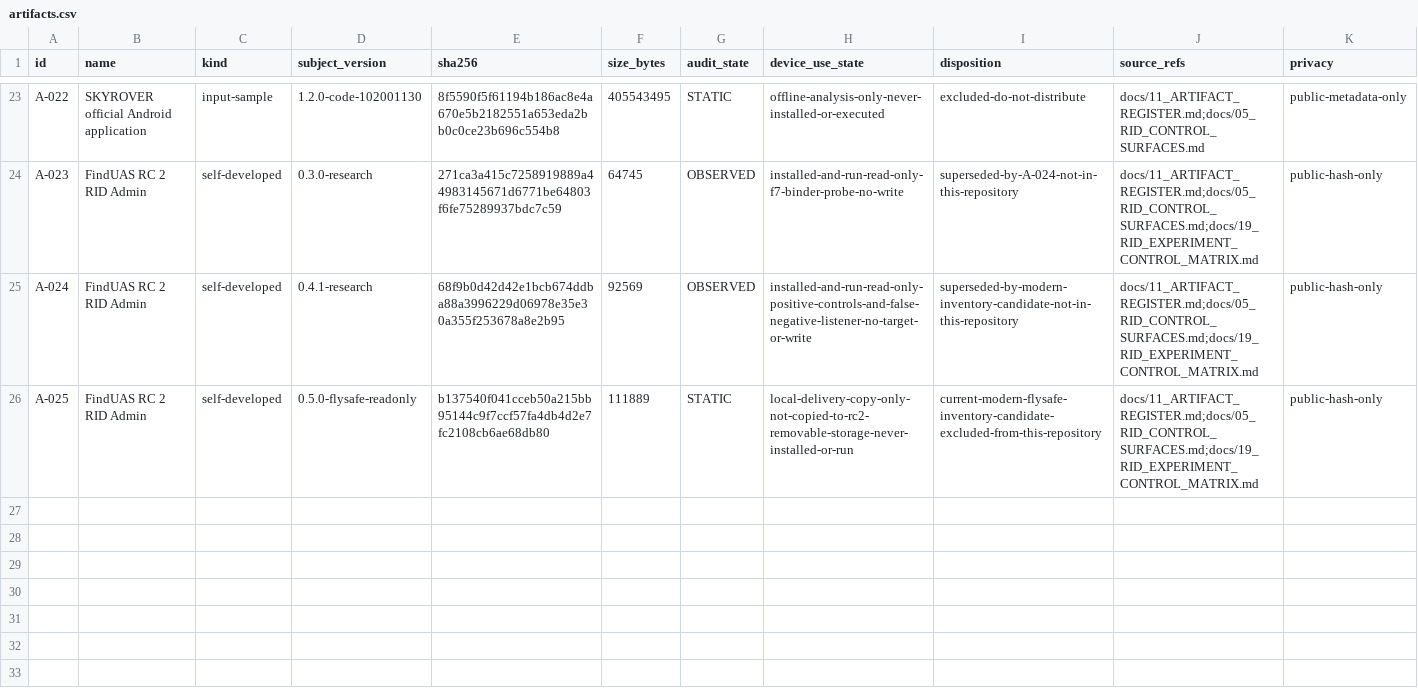
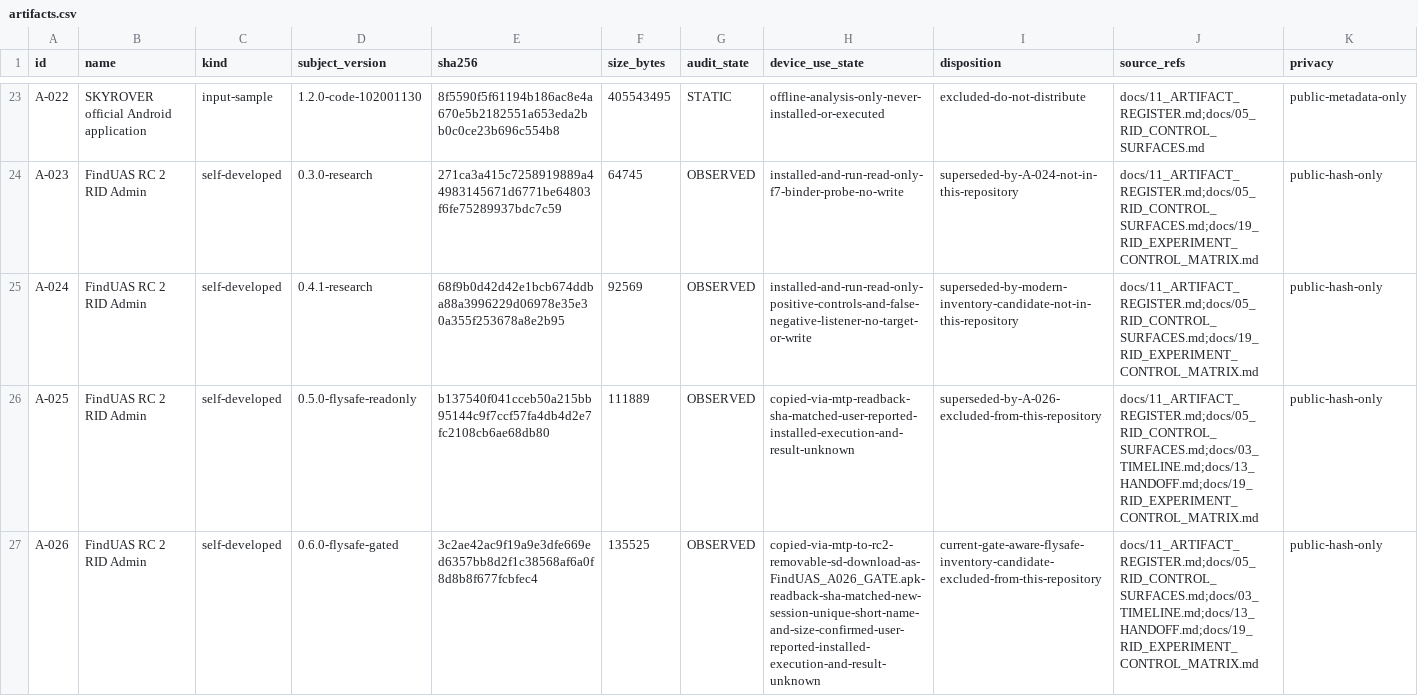
Before and after one commit to Sapphire-Rapids/DJI-RC2-Mini5Pro-Research, a CSV file: evidence/artifacts.csv, drawn as a sheet; only a part is shown, gaps mark what is left out.

Commit message:
docs: record gate-aware RID inventory probe

```diff
--- a/evidence/artifacts.csv
+++ b/evidence/artifacts.csv
@@ -25,2 +25,3 @@ A-023,FindUAS RC 2 RID Admin,self-developed,0.3.0-research,271ca3a415c7258919889
 A-024,FindUAS RC 2 RID Admin,self-developed,0.4.1-research,68f9b0d42d42e1bcb674ddba88a3996229d06978e35e30a355f253678a8e2b95,92569,OBSERVED,installed-and-run-read-only-positive-controls-and-false-negative-listener-no-target-or-write,superseded-by-modern-inventory-candidate-not-in-this-repository,docs/11_ARTIFACT_REGISTER.md;docs/05_RID_CONTROL_SURFACES.md;docs/19_RID_EXPERIMENT_CONTROL_MATRIX.md,public-hash-only
-A-025,FindUAS RC 2 RID Admin,self-developed,0.5.0-flysafe-readonly,b137540f041cceb50a215bb95144c9f7ccf57fa4db4d2e7fc2108cb6ae68db80,111889,STATIC,local-delivery-copy-only-not-copied-to-rc2-removable-storage-never-installed-or-run,current-modern-flysafe-inventory-candidate-excluded-from-this-repository,docs/11_ARTIFACT_REGISTER.md;docs/05_RID_CONTROL_SURFACES.md;docs/19_RID_EXPERIMENT_CONTROL_MATRIX.md,public-hash-only
+A-025,FindUAS RC 2 RID Admin,self-developed,0.5.0-flysafe-readonly,b137540f041cceb50a215bb95144c9f7ccf57fa4db4d2e7fc2108cb6ae68db80,111889,OBSERVED,copied-via-mtp-readback-sha-matched-user-reported-installed-execution-and-result-unknown,superseded-by-A-026-excluded-from-this-repository,docs/11_ARTIFACT_REGISTER.md;docs/05_RID_CONTROL_SURFACES.md;docs/03_TIMELINE.md;docs/13_HANDOFF.md;docs/19_RID_EXPERIMENT_CONTROL_MATRIX.md,public-hash-only
+A-026,FindUAS RC 2 RID Admin,self-developed,0.6.0-flysafe-gated,3c2ae42ac9f19a9e3dfe669ed6357bb8d2f1c38568af6a0f8d8b8f677fcbfec4,135525,OBSERVED,copied-via-mtp-to-rc2-removable-sd-download-as-FindUAS_A026_GATE.apk-readback-sha-matched-new-session-unique-short-name-and-size-confirmed-user-reported-installed-execution-and-result-unknown,current-gate-aware-flysafe-inventory-candidate-excluded-from-this-repository,docs/11_ARTIFACT_REGISTER.md;docs/05_RID_CONTROL_SURFACES.md;docs/03_TIMELINE.md;docs/13_HANDOFF.md;docs/19_RID_EXPERIMENT_CONTROL_MATRIX.md,public-hash-only
```
Also changed, not shown: 14 other files.
